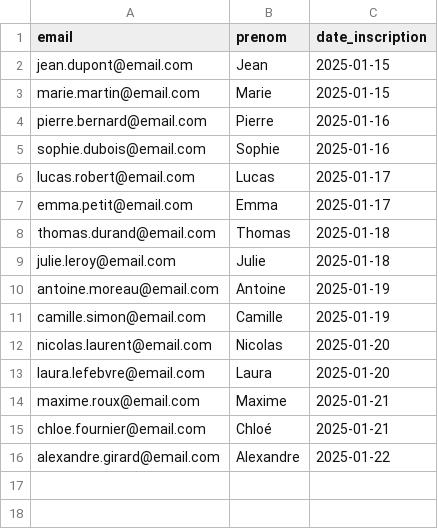
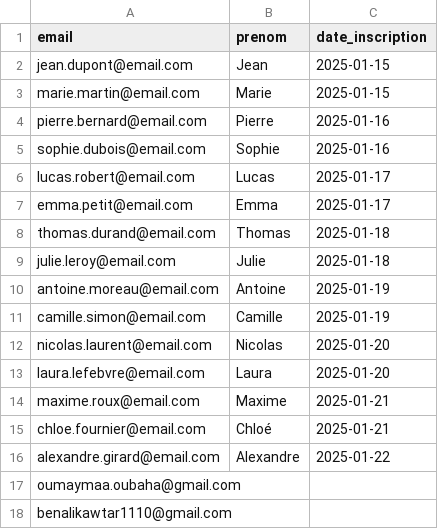
Before and after one commit to oumaimaoubaha/tp-email-automation-brevo, a CSV file: inscrits.csv, drawn as a sheet; the diff names each change by its address in the sheet, - before the commit and + after, or states it on an @@ line.

Commit message:
Update inscrits.csv

```diff
--- a/inscrits.csv
+++ b/inscrits.csv
+row 17: oumaymaa.oubaha@gmail.com
+row 18: benalikawtar1110@gmail.com
```
